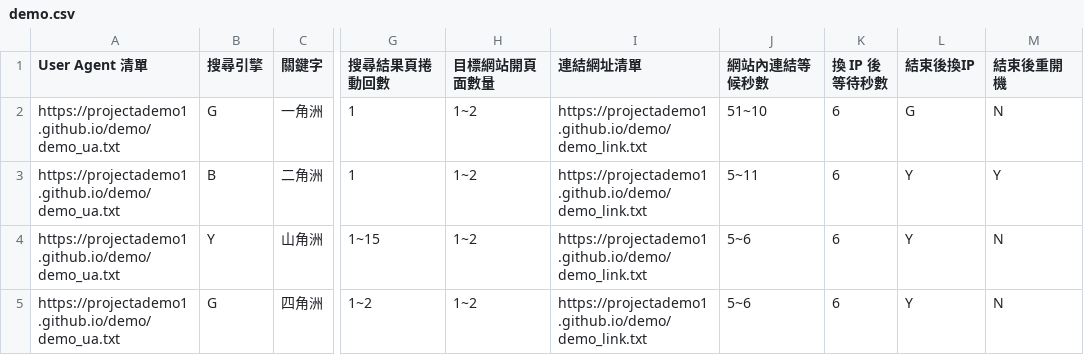
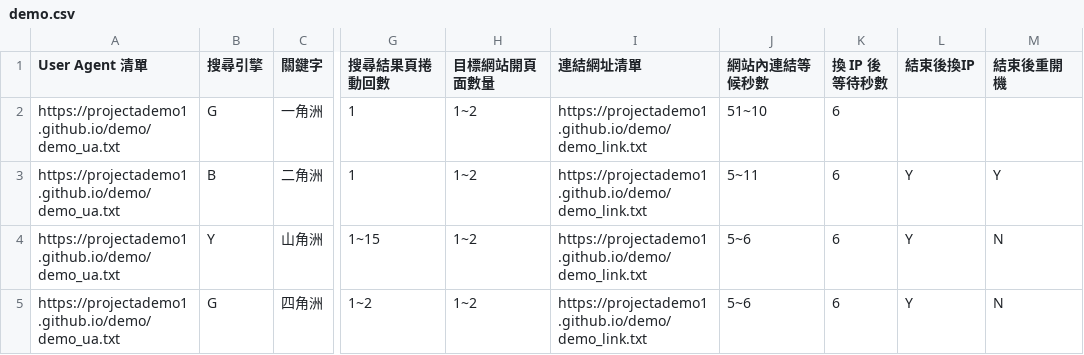
Before and after one commit to projectademo1/demo, a CSV file: demo.csv, drawn as a sheet; only a part is shown, gaps mark what is left out; the diff names each change by its address in the sheet, - before the commit and + after, or states it on an @@ line.

Commit message:
Update demo.csv

```diff
--- a/demo.csv
+++ b/demo.csv
-L2 (結束後換IP): G
+L2 (結束後換IP): (empty)
-M2 (結束後重開機): N
+M2 (結束後重開機): (empty)
```
